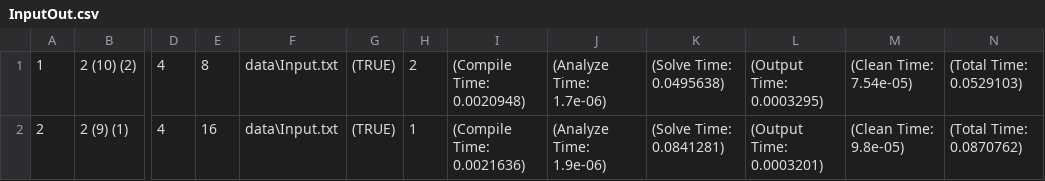
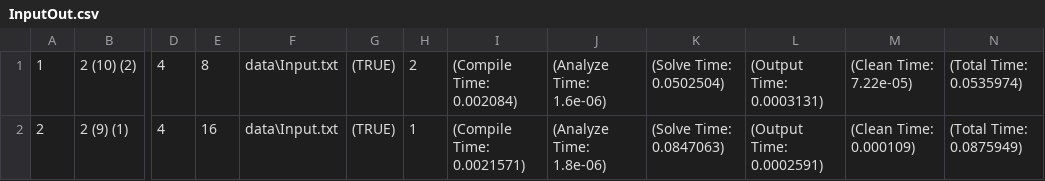
Before and after one commit to TeamJoe/SAT-Solver, a CSV file: out/InputOut.csv, drawn as a sheet; only a part is shown, gaps mark what is left out; the diff names each change by its address in the sheet, - before the commit and + after, or states it on an @@ line.

```diff
--- a/out/InputOut.csv
+++ b/out/InputOut.csv
-I1: (Compile Time: 0.0020948)
+I1: (Compile Time: 0.002084)
-J1: (Analyze Time: 1.7e-06)
+J1: (Analyze Time: 1.6e-06)
-K1: (Solve Time: 0.0495638)
+K1: (Solve Time: 0.0502504)
-L1: (Output Time: 0.0003295)
+L1: (Output Time: 0.0003131)
-M1: (Clean Time: 7.54e-05)
+M1: (Clean Time: 7.22e-05)
-N1: (Total Time: 0.0529103)
+N1: (Total Time: 0.0535974)
-I2: (Compile Time: 0.0021636)
+I2: (Compile Time: 0.0021571)
-J2: (Analyze Time: 1.9e-06)
+J2: (Analyze Time: 1.8e-06)
-K2: (Solve Time: 0.0841281)
+K2: (Solve Time: 0.0847063)
-L2: (Output Time: 0.0003201)
+L2: (Output Time: 0.0002591)
-M2: (Clean Time: 9.8e-05)
+M2: (Clean Time: 0.000109)
-N2: (Total Time: 0.0870762)
+N2: (Total Time: 0.0875949)
```
Also changed, not shown: out/CNFOut.csv, out/CNFSolutions.csv, 2 other files.
